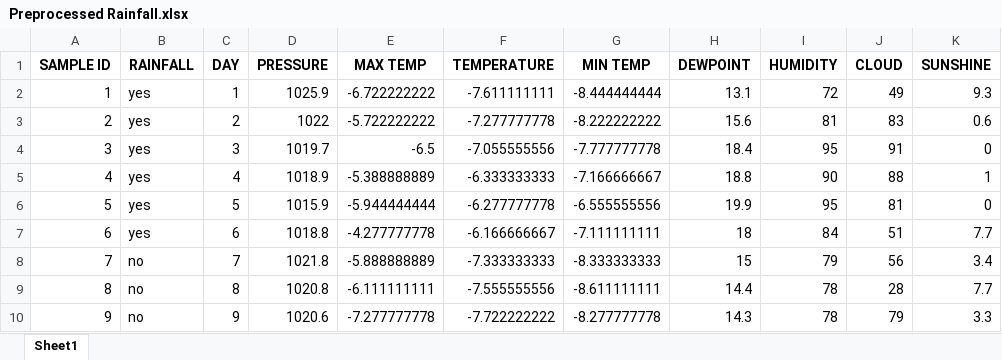
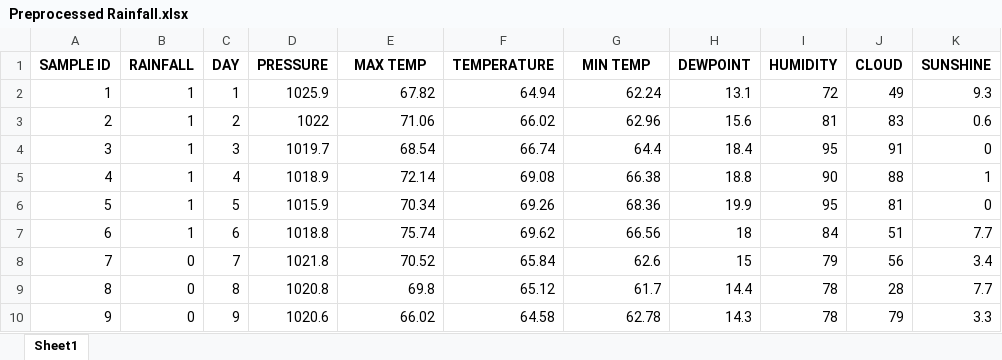
Before and after one commit to Sanele632/ByteMe_ML, an Excel workbook: OUTPUT/Preprocessed Rainfall.xlsx, sheet Sheet1, drawn as a sheet; only a part is shown; values as stored, in another font and other column widths than the file's, no borders; the diff covers the shown part only; the diff names each change by its address in the sheet, - before the commit and + after, or states it on an @@ line.

Commit message:
running code

```diff
--- a/OUTPUT/Preprocessed Rainfall.xlsx (sheet Sheet1)
+++ b/OUTPUT/Preprocessed Rainfall.xlsx (sheet Sheet1)
-B2:B7 (RAINFALL): yes
+B2:B7 (RAINFALL): 1
-E2 (MAX TEMP): -6.722222222
+E2 (MAX TEMP): 67.82
-F2 (TEMPERATURE): -7.611111111
+F2 (TEMPERATURE): 64.94
-G2 (MIN TEMP): -8.444444444
+G2 (MIN TEMP): 62.24
-E3 (MAX TEMP): -5.722222222
+E3 (MAX TEMP): 71.06
-F3 (TEMPERATURE): -7.277777778
+F3 (TEMPERATURE): 66.02
-G3 (MIN TEMP): -8.222222222
+G3 (MIN TEMP): 62.96
-E4 (MAX TEMP): -6.5
+E4 (MAX TEMP): 68.54
-F4 (TEMPERATURE): -7.055555556
+F4 (TEMPERATURE): 66.74
-G4 (MIN TEMP): -7.777777778
+G4 (MIN TEMP): 64.4
-E5 (MAX TEMP): -5.388888889
+E5 (MAX TEMP): 72.14
-F5 (TEMPERATURE): -6.333333333
+F5 (TEMPERATURE): 69.08
-G5 (MIN TEMP): -7.166666667
+G5 (MIN TEMP): 66.38
-E6 (MAX TEMP): -5.944444444
+E6 (MAX TEMP): 70.34
-F6 (TEMPERATURE): -6.277777778
+F6 (TEMPERATURE): 69.26
-G6 (MIN TEMP): -6.555555556
+G6 (MIN TEMP): 68.36
-E7 (MAX TEMP): -4.277777778
+E7 (MAX TEMP): 75.74
-F7 (TEMPERATURE): -6.166666667
+F7 (TEMPERATURE): 69.62
-G7 (MIN TEMP): -7.111111111
+G7 (MIN TEMP): 66.56
-B8:B10 (RAINFALL): no
+B8:B10 (RAINFALL): 0
-E8 (MAX TEMP): -5.888888889
+E8 (MAX TEMP): 70.52
-F8 (TEMPERATURE): -7.333333333
+F8 (TEMPERATURE): 65.84
-G8 (MIN TEMP): -8.333333333
+G8 (MIN TEMP): 62.6
-E9 (MAX TEMP): -6.111111111
+E9 (MAX TEMP): 69.8
-F9 (TEMPERATURE): -7.555555556
+F9 (TEMPERATURE): 65.12
-G9 (MIN TEMP): -8.611111111
+G9 (MIN TEMP): 61.7
-E10 (MAX TEMP): -7.277777778
+E10 (MAX TEMP): 66.02
-F10 (TEMPERATURE): -7.722222222
+F10 (TEMPERATURE): 64.58
-G10 (MIN TEMP): -8.277777778
+G10 (MIN TEMP): 62.78
```
Also changed, not shown: 1428 edited cells elsewhere in this sheet.
